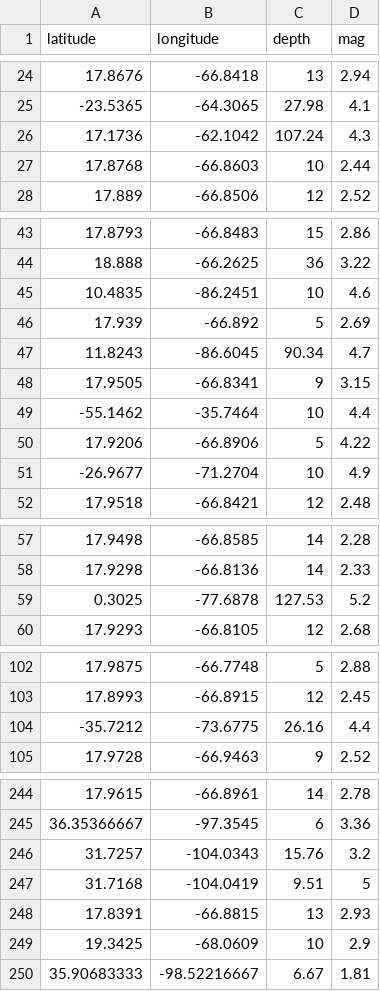
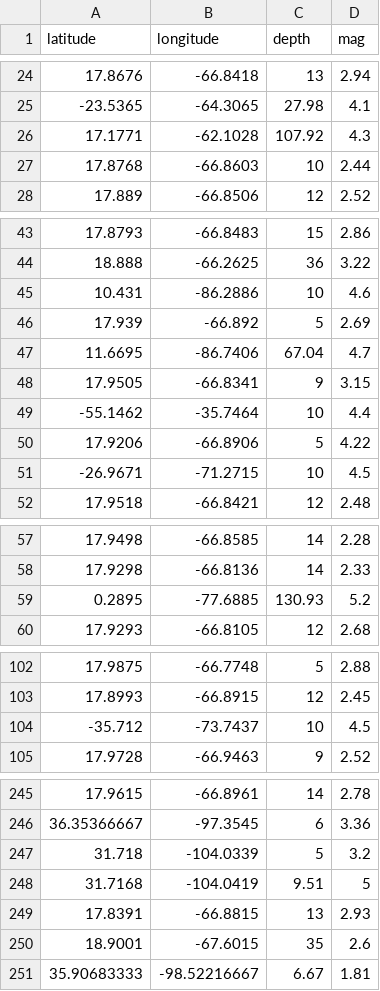
Before and after one commit to Patricia008/EarthquakesMLinJupyter, a CSV file: jupyter/quakes_radius8000.csv, drawn as a sheet; only a part is shown, gaps mark what is left out; the diff covers the shown part only.

```diff
--- a/jupyter/quakes_radius8000.csv
+++ b/jupyter/quakes_radius8000.csv
@@ -25,3 +25,3 @@ latitude,longitude,depth,mag
 -23.5365,-64.3065,27.98,4.1
-17.1736,-62.1042,107.24,4.3
+17.1771,-62.1028,107.92,4.3
 17.8768,-66.8603,10,2.44
@@ -44,5 +44,5 @@ latitude,longitude,depth,mag
 18.888,-66.2625,36,3.22
-10.4835,-86.2451,10,4.6
+10.431,-86.2886,10,4.6
 17.939,-66.892,5,2.69
-11.8243,-86.6045,90.34,4.7
+11.6695,-86.7406,67.04,4.7
 17.9505,-66.8341,9,3.15
@@ -50,3 +50,3 @@ latitude,longitude,depth,mag
 17.9206,-66.8906,5,4.22
--26.9677,-71.2704,10,4.9
+-26.9671,-71.2715,10,4.5
 17.9518,-66.8421,12,2.48
@@ -58,3 +58,3 @@ latitude,longitude,depth,mag
 17.9298,-66.8136,14,2.33
-0.3025,-77.6878,127.53,5.2
+0.2895,-77.6885,130.93,5.2
 17.9293,-66.8105,12,2.68
@@ -103,3 +103,3 @@ latitude,longitude,depth,mag
 17.8993,-66.8915,12,2.45
--35.7212,-73.6775,26.16,4.4
+-35.712,-73.7437,10,4.5
 17.9728,-66.9463,9,2.52
@@ -245,6 +246,6 @@ latitude,longitude,depth,mag
 36.35366667,-97.3545,6,3.36
-31.7257,-104.0343,15.76,3.2
+31.718,-104.0339,5,3.2
 31.7168,-104.0419,9.51,5
 17.8391,-66.8815,13,2.93
-19.3425,-68.0609,10,2.9
+18.9001,-67.6015,35,2.6
 35.90683333,-98.52216667,6.67,1.81
```
Also changed, not shown: 16 added rows, 16 removed rows and 2 edited cells elsewhere in this file, jupyter/quakes_radius1000.csv, jupyter/quakes_radius1500.csv, 13 other files.
